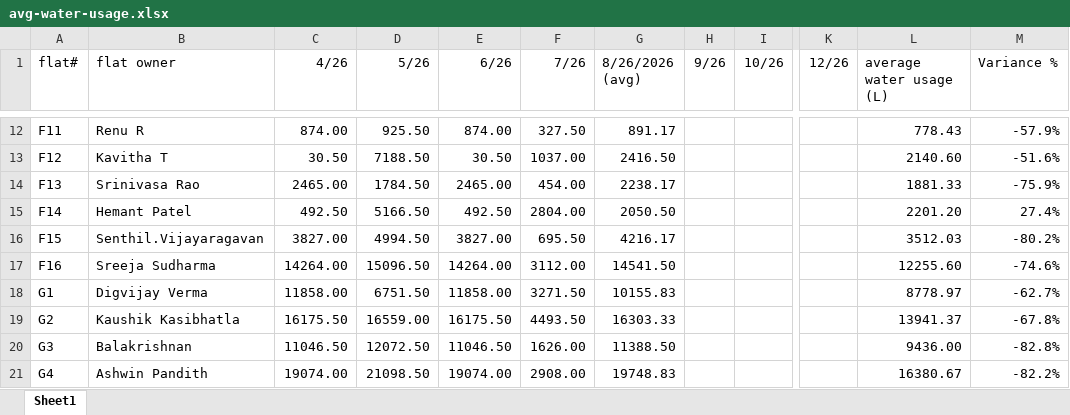
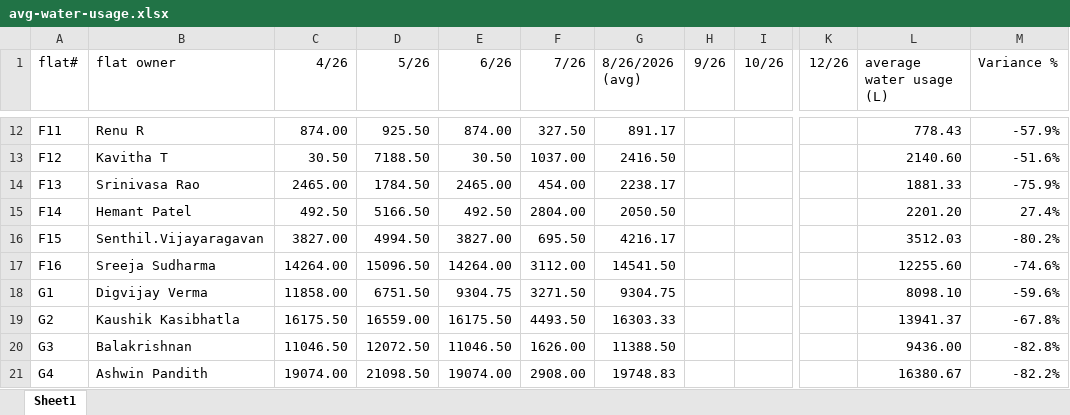
Before and after one commit to manapristine/manapristine, an Excel workbook: db/wateron/avg-water-usage.xlsx, sheet Sheet1, drawn as a sheet; only a part is shown, gaps mark what is left out; values as stored, in another font and other column widths than the file's, no borders; conditional formats not drawn; the diff names each change by its address in the sheet, - before the commit and + after, or states it on an @@ line.

```diff
--- a/db/wateron/avg-water-usage.xlsx (sheet Sheet1)
+++ b/db/wateron/avg-water-usage.xlsx (sheet Sheet1)
-E18 (6/26): 11858.00
+E18 (6/26): 9304.75
-G18 (8/26/2026 (avg)): 10155.83
+G18 (8/26/2026 (avg)): 9304.75
-L18 (average water usage (L)): 8778.97
+L18 (average water usage (L)): 8098.10
-M18 (Variance %): -62.7%
+M18 (Variance %): -59.6%
```
Also changed, not shown: db/accounts/2026-2027-INCOME-EXPENDITURE-ACCOUNT-9.10.26-gold.xlsx, 2 other files.
